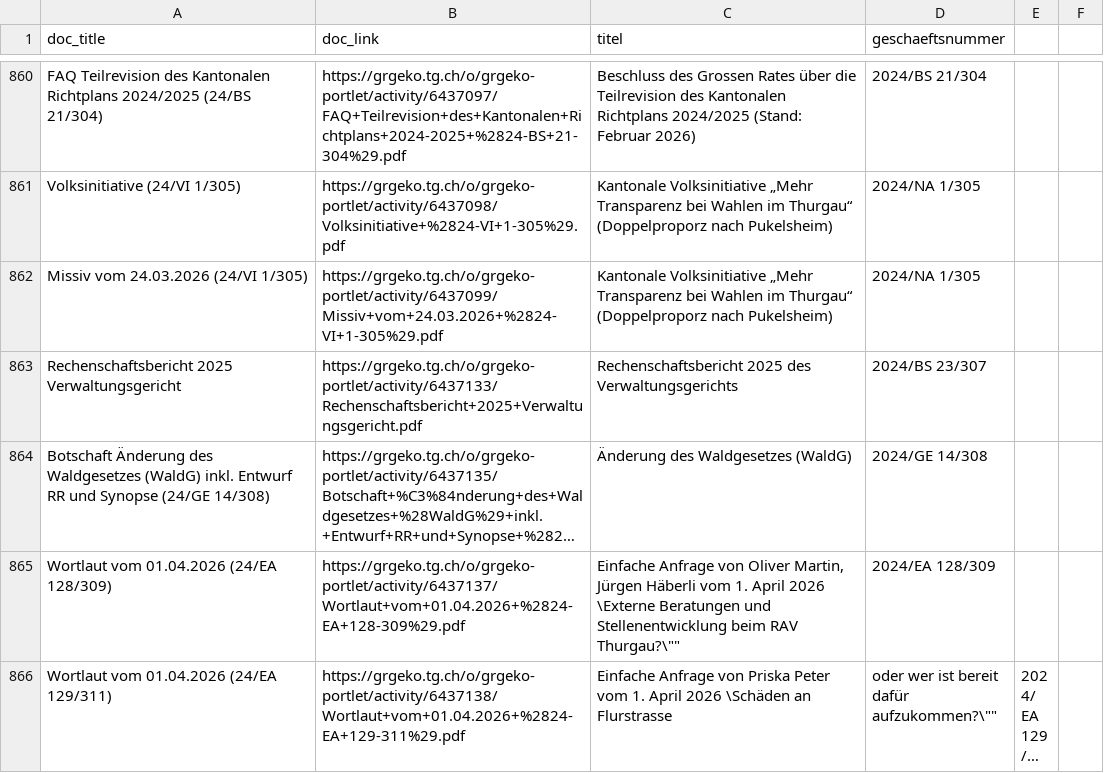
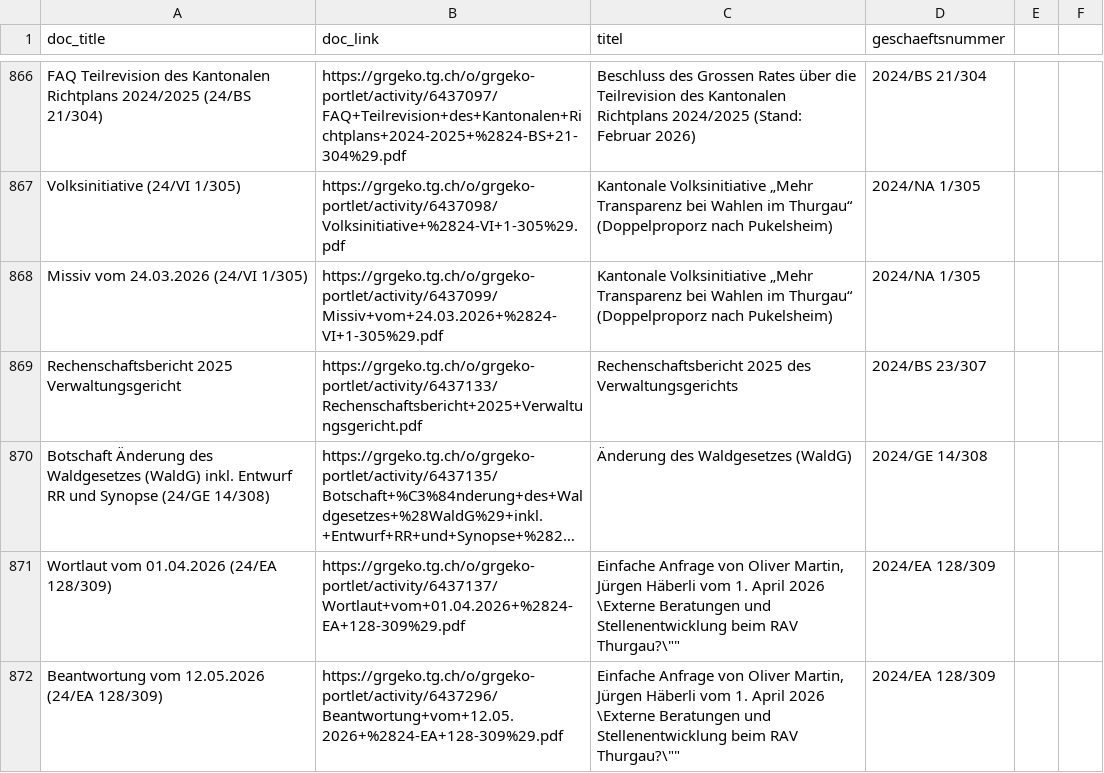
Before and after one commit to ogdtg/vorstossdaten_scrape, a CSV file: dokumente.csv, drawn as a sheet; only a part is shown, gaps mark what is left out; the shorter side is filled out with more unchanged rows; long unchanged cells end in …; the diff covers the shown part only; the diff names each change by its address in the sheet, - before the commit and + after, or states it on an @@ line.

```diff
--- a/dokumente.csv
+++ b/dokumente.csv
+row 872: Beantwortung vom 12.05.2026 (24/EA 128/309) | https://grgeko.tg.ch/o/grgeko-portlet/activity/6437296/Beantwortung+vom+12.05.2026+%2824-EA+128-309%29.pdf | Einfache Anfrage von Oliver Martin, Jürgen Häberli vom 1. April 2026 \Externe Beratungen und Stellenentwicklung beim RAV Thurgau?\"" | 2024/EA 128/309
```
Also changed, not shown: 9 added rows elsewhere in this file, geschaefte.csv, 1 other file.
